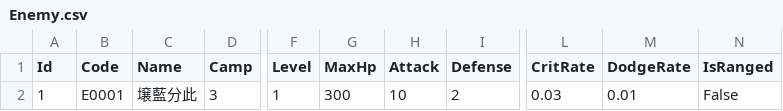
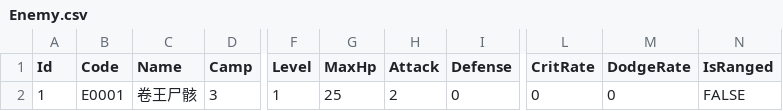
Before and after one commit to chuyi0414/liangxin, a CSV file: liangxin/Assets/_Game/Resources/DataTable/Unit/Enemy/Enemy.csv, drawn as a sheet; only a part is shown, gaps mark what is left out; the diff names each change by its address in the sheet, - before the commit and + after, or states it on an @@ line.

```diff
--- a/liangxin/Assets/_Game/Resources/DataTable/Unit/Enemy/Enemy.csv
+++ b/liangxin/Assets/_Game/Resources/DataTable/Unit/Enemy/Enemy.csv
-C2 (Name): 壌藍分此
+C2 (Name): 卷王尸骸
-G2 (MaxHp): 300
+G2 (MaxHp): 25
-H2 (Attack): 10
+H2 (Attack): 2
-I2 (Defense): 2
+I2 (Defense): 0
-L2 (CritRate): 0.03
+L2 (CritRate): 0
-M2 (DodgeRate): 0.01
+M2 (DodgeRate): 0
-N2 (IsRanged): False
+N2 (IsRanged): FALSE
```
Also changed, not shown: liangxin/Assets/_Game/Resources/DataTable/Unit/Player/Player.csv, 12 other files.
